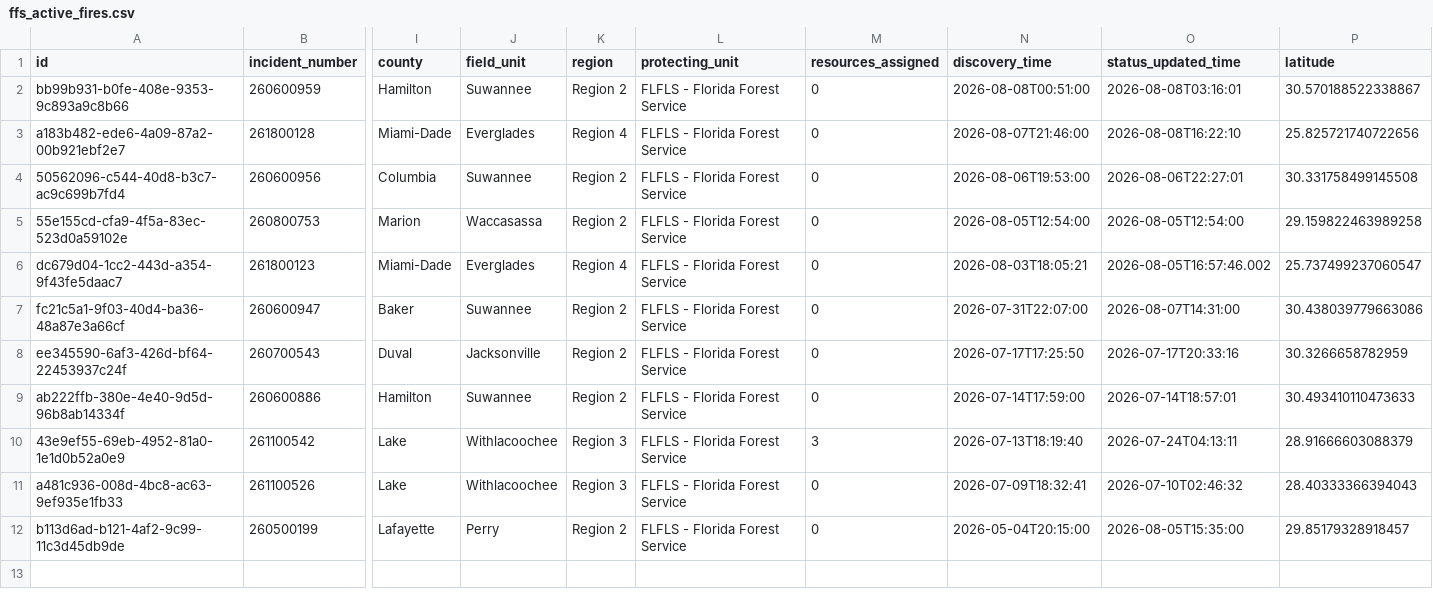
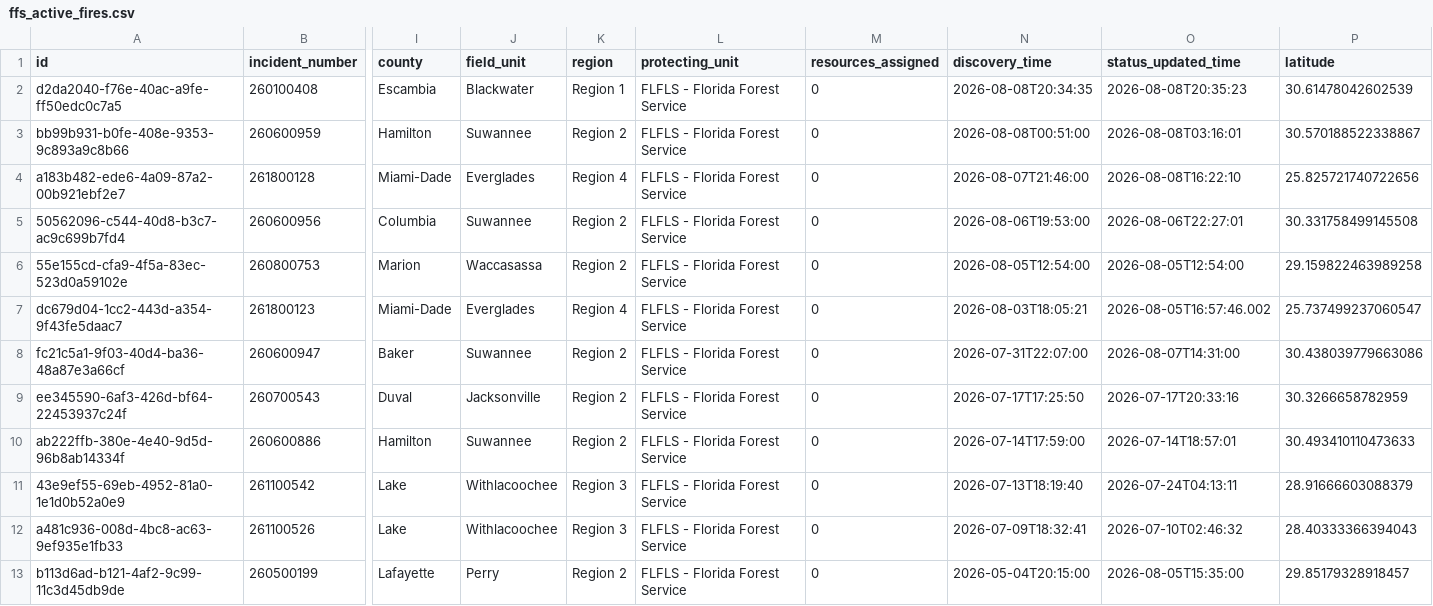
Before and after one commit to SunSentinel/wildfire-tracking-map, a CSV file: ffs_active_fires.csv, drawn as a sheet; only a part is shown, gaps mark what is left out; addresses are those after the commit; rows hold the shown columns only; the diff names each change by its address in the sheet, - before the commit and + after, or states it on an @@ line.

```diff
--- a/ffs_active_fires.csv
+++ b/ffs_active_fires.csv
+row 2: d2da2040-f76e-40ac-a9fe-ff50edc0c7a5 | 260100408 | Escambia | Blackwater | Region 1 | FLFLS - Florida Forest Service | 0 | 2026-08-08T20:34:35 | 2026-08-08T20:35:23 | 30.61478042602539
-M11 (resources_assigned): 3
+M11 (resources_assigned): 0
```
Also changed, not shown: 2 other files.
